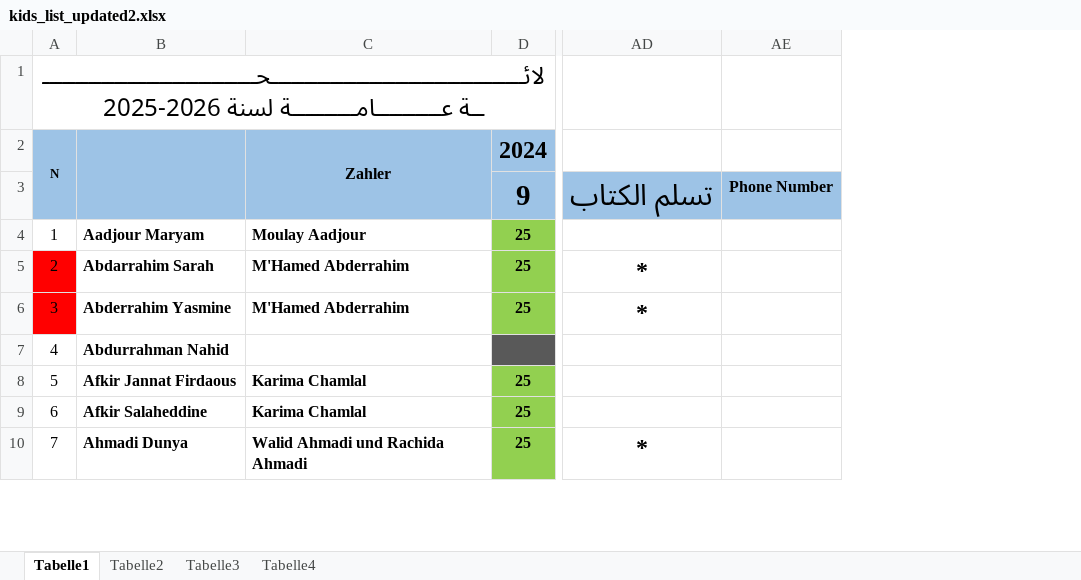
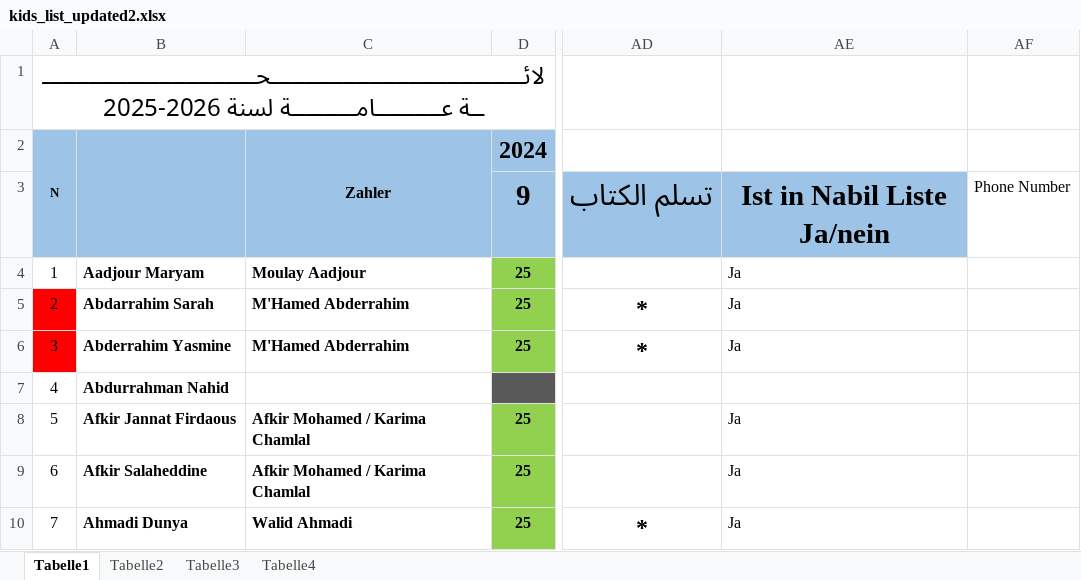
Before and after one commit to OussamaTabDev/Payment_Manager, an Excel workbook: RealProject/kids_list_updated2.xlsx, sheet Tabelle1, drawn as a sheet; only a part is shown, gaps mark what is left out; values as stored, in another font and other column widths than the file's, no borders; removed rows and columns are numbered as before the commit, all else as after; the diff names each change by its address in the sheet, - before the commit and + after, or states it on an @@ line.

```diff
--- a/RealProject/kids_list_updated2.xlsx (sheet Tabelle1)
+++ b/RealProject/kids_list_updated2.xlsx (sheet Tabelle1)
-column C, rows 2-10: Zahler |  | Moulay Aadjour | M'Hamed Abderrahim | M'Hamed Abderrahim |  | Karima Chamlal | Karima Chamlal | Walid Ahmadi und Rachida Ahmadi
+column C, rows 2-10: Zahler |  | Moulay Aadjour | M'Hamed Abderrahim | M'Hamed Abderrahim |  | Afkir Mohamed / Karima Chamlal | Afkir Mohamed / Karima Chamlal | Walid Ahmadi
-column AE, row 3: Phone Number
+column AE, rows 3-10: Ist in Nabil Liste Ja/nein | Ja | Ja | Ja |  | Ja | Ja | Ja
+column AF, row 3: Phone Number
```
Also changed, not shown: RealProject/kids_list_updated.xlsx, RealProject/kids_parents_from_kids_debug.xlsx, 20 other files.
